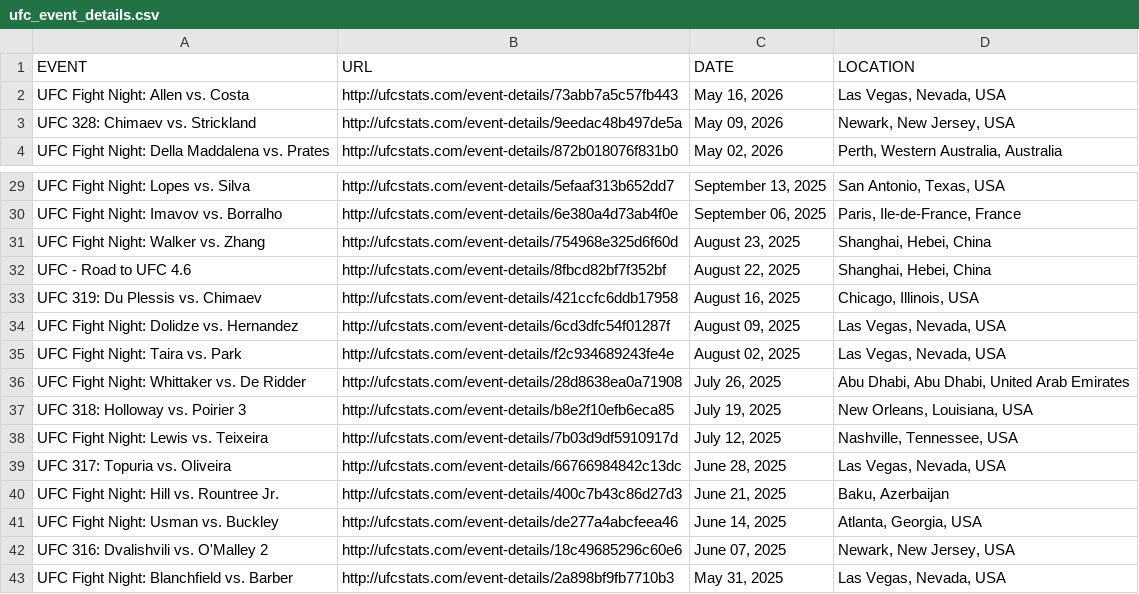
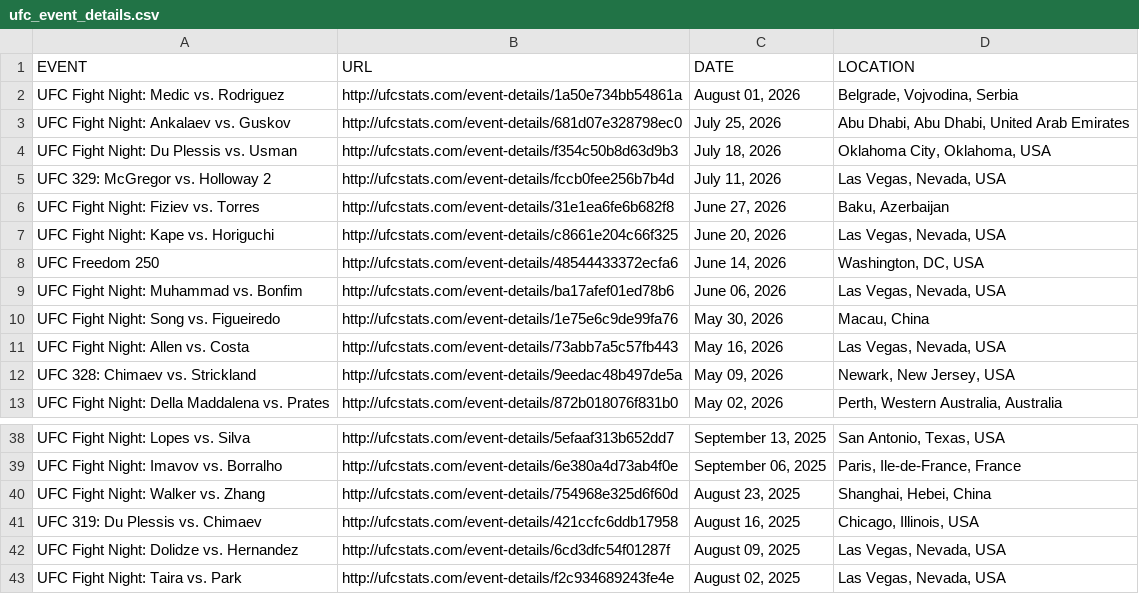
Before and after one commit to ericmah123/mma-predictor-model, a CSV file: mma_predictor/data/ufc_event_details.csv, drawn as a sheet; only a part is shown, gaps mark what is left out; the shorter side is filled out with more unchanged rows; removed rows and columns are numbered as before the commit, all else as after; the diff names each change by its address in the sheet, - before the commit and + after, or states it on an @@ line.

Commit message:
Sync raw UFC data from Greco1899/scrape_ufc_stats
Pulled the latest raw CSVs (events/results/stats/fighter tale-of-the-tape)
and rebuilt training_data.csv + fighters.json. Previous snapshot was from
2026-07-03; this brings events up through the most recent card.

```diff
--- a/mma_predictor/data/ufc_event_details.csv
+++ b/mma_predictor/data/ufc_event_details.csv
+row 2: UFC Fight Night: Medic vs. Rodriguez | http://ufcstats.com/event-details/1a50e734bb54861a | August 01, 2026 | Belgrade, Vojvodina, Serbia
+row 3: UFC Fight Night: Ankalaev vs. Guskov | http://ufcstats.com/event-details/681d07e328798ec0 | July 25, 2026 | Abu Dhabi, Abu Dhabi, United Arab Emirates
+row 4: UFC Fight Night: Du Plessis vs. Usman | http://ufcstats.com/event-details/f354c50b8d63d9b3 | July 18, 2026 | Oklahoma City, Oklahoma, USA
+row 5: UFC 329: McGregor vs. Holloway 2 | http://ufcstats.com/event-details/fccb0fee256b7b4d | July 11, 2026 | Las Vegas, Nevada, USA
+row 6: UFC Fight Night: Fiziev vs. Torres | http://ufcstats.com/event-details/31e1ea6fe6b682f8 | June 27, 2026 | Baku, Azerbaijan
+row 7: UFC Fight Night: Kape vs. Horiguchi | http://ufcstats.com/event-details/c8661e204c66f325 | June 20, 2026 | Las Vegas, Nevada, USA
+row 8: UFC Freedom 250 | http://ufcstats.com/event-details/48544433372ecfa6 | June 14, 2026 | Washington, DC, USA
+row 9: UFC Fight Night: Muhammad vs. Bonfim | http://ufcstats.com/event-details/ba17afef01ed78b6 | June 06, 2026 | Las Vegas, Nevada, USA
+row 10: UFC Fight Night: Song vs. Figueiredo | http://ufcstats.com/event-details/1e75e6c9de99fa76 | May 30, 2026 | Macau, China
-row 32: UFC - Road to UFC 4.6 | http://ufcstats.com/event-details/8fbcd82bf7f352bf | August 22, 2025 | Shanghai, Hebei, China
```
Also changed, not shown: 5 other files.
